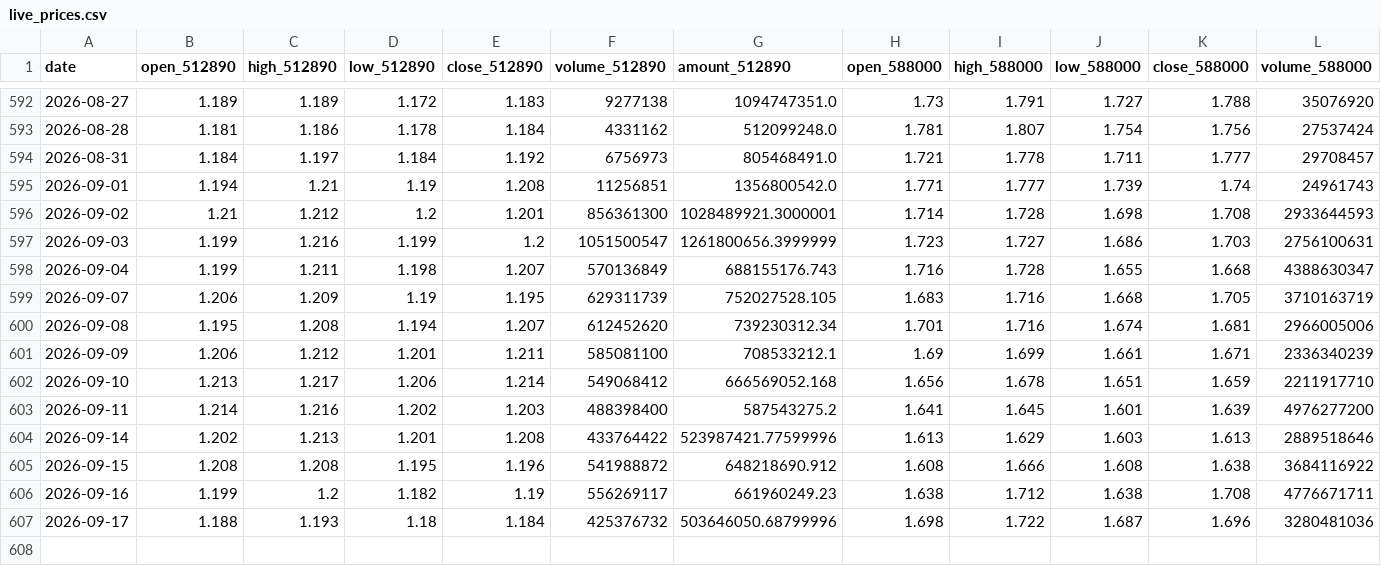
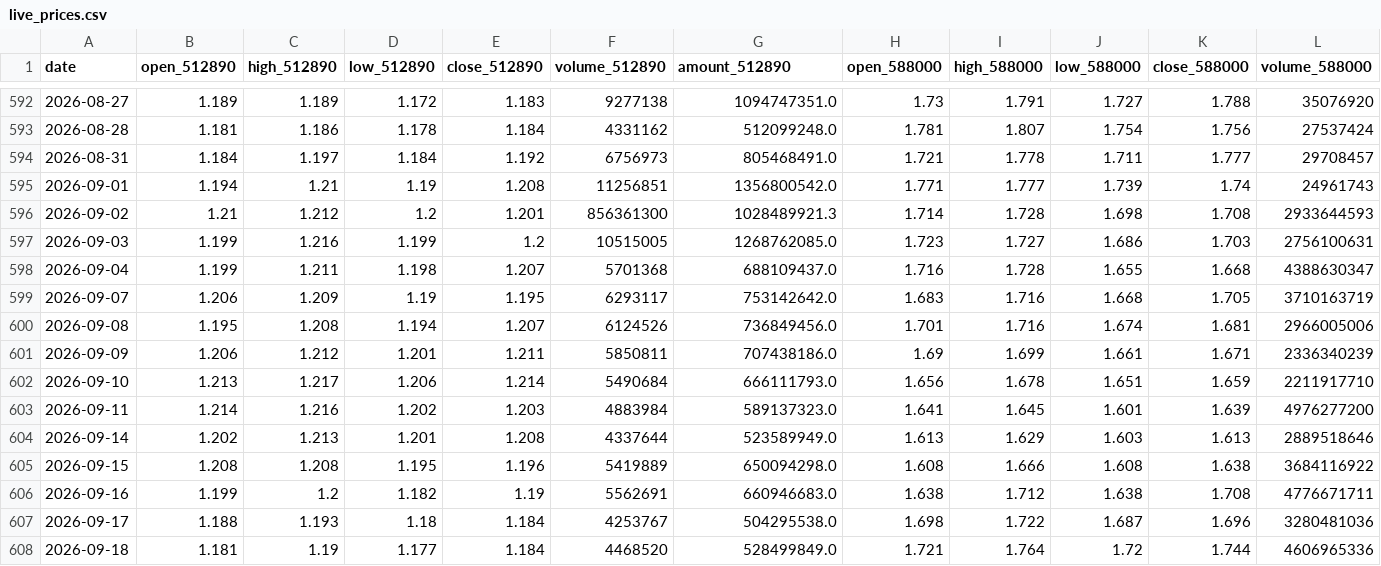
Before and after one commit to AmineSeRaFimmm/512890-dividend-rotation-pwa, a CSV file: data/live_prices.csv, drawn as a sheet; only a part is shown, gaps mark what is left out; rows hold the shown columns only; the diff names each change by its address in the sheet, - before the commit and + after, or states it on an @@ line.

```diff
--- a/data/live_prices.csv
+++ b/data/live_prices.csv
-G596 (amount_512890): 1028489921.3000001
+G596 (amount_512890): 1028489921.3
-F597 (volume_512890): 1051500547
+F597 (volume_512890): 10515005
-G597 (amount_512890): 1261800656.3999999
+G597 (amount_512890): 1268762085.0
-F598 (volume_512890): 570136849
+F598 (volume_512890): 5701368
-G598 (amount_512890): 688155176.743
+G598 (amount_512890): 688109437.0
-F599 (volume_512890): 629311739
+F599 (volume_512890): 6293117
-G599 (amount_512890): 752027528.105
+G599 (amount_512890): 753142642.0
-F600 (volume_512890): 612452620
+F600 (volume_512890): 6124526
-G600 (amount_512890): 739230312.34
+G600 (amount_512890): 736849456.0
-F601 (volume_512890): 585081100
+F601 (volume_512890): 5850811
-G601 (amount_512890): 708533212.1
+G601 (amount_512890): 707438186.0
-F602 (volume_512890): 549068412
+F602 (volume_512890): 5490684
-G602 (amount_512890): 666569052.168
+G602 (amount_512890): 666111793.0
-F603 (volume_512890): 488398400
+F603 (volume_512890): 4883984
-G603 (amount_512890): 587543275.2
+G603 (amount_512890): 589137323.0
-F604 (volume_512890): 433764422
+F604 (volume_512890): 4337644
-G604 (amount_512890): 523987421.77599996
+G604 (amount_512890): 523589949.0
-F605 (volume_512890): 541988872
+F605 (volume_512890): 5419889
-G605 (amount_512890): 648218690.912
+G605 (amount_512890): 650094298.0
-F606 (volume_512890): 556269117
+F606 (volume_512890): 5562691
-G606 (amount_512890): 661960249.23
+G606 (amount_512890): 660946683.0
-F607 (volume_512890): 425376732
+F607 (volume_512890): 4253767
-G607 (amount_512890): 503646050.68799996
+G607 (amount_512890): 504295538.0
+row 608: 2026-09-18 | 1.181 | 1.19 | 1.177 | 1.184 | 4468520 | 528499849.0 | 1.721 | 1.764 | 1.72 | 1.744 | 4606965336
```
Also changed, not shown: data/signal_history.csv, 3 other files.
